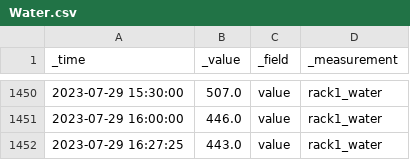
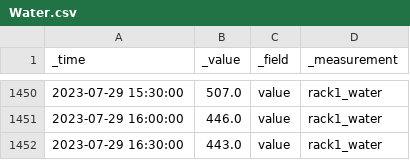
Before and after one commit to danialhbma/ITP-SE12-Power-Monitoring, a CSV file: analysis/data/Water.csv, drawn as a sheet; only a part is shown, gaps mark what is left out.

```diff
--- a/analysis/data/Water.csv
+++ b/analysis/data/Water.csv
@@ -1451,2 +1451,2 @@ _time,_value,_field,_measurement
 2023-07-29 16:00:00,446.0,value,rack1_water
-2023-07-29 16:27:25,443.0,value,rack1_water
+2023-07-29 16:30:00,443.0,value,rack1_water
```
Also changed, not shown: analysis/data/CO2.csv, analysis/data/Humidity.csv, 10 other files.
